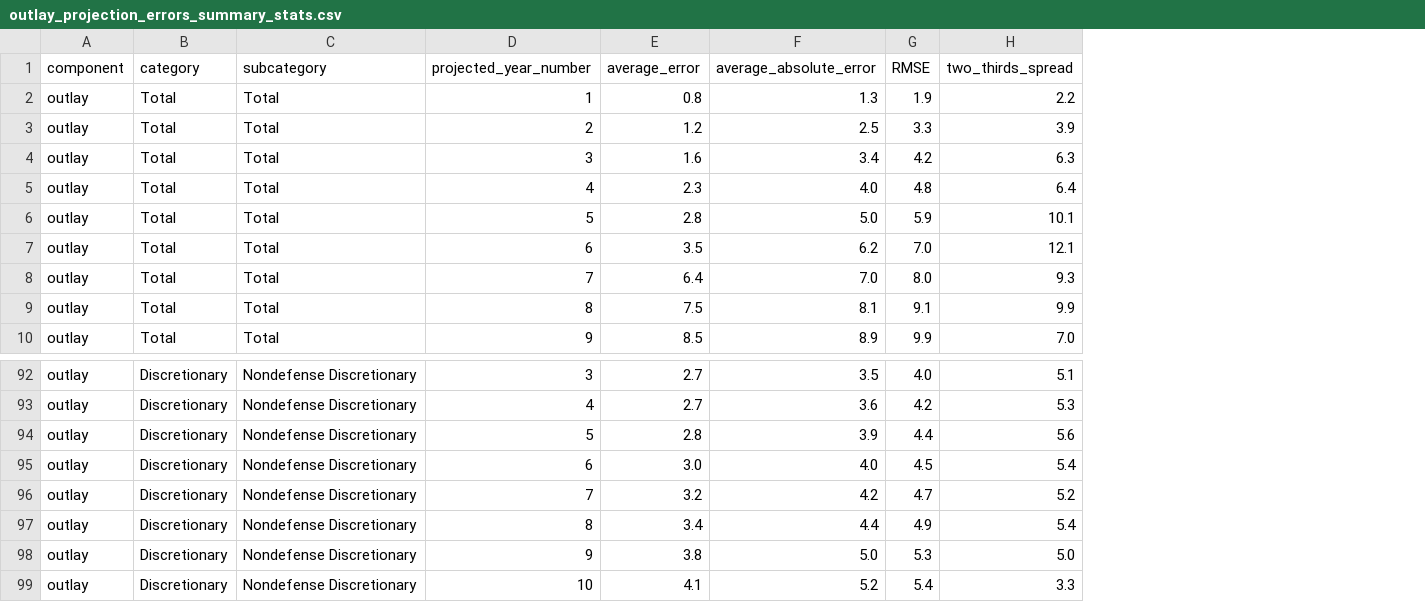
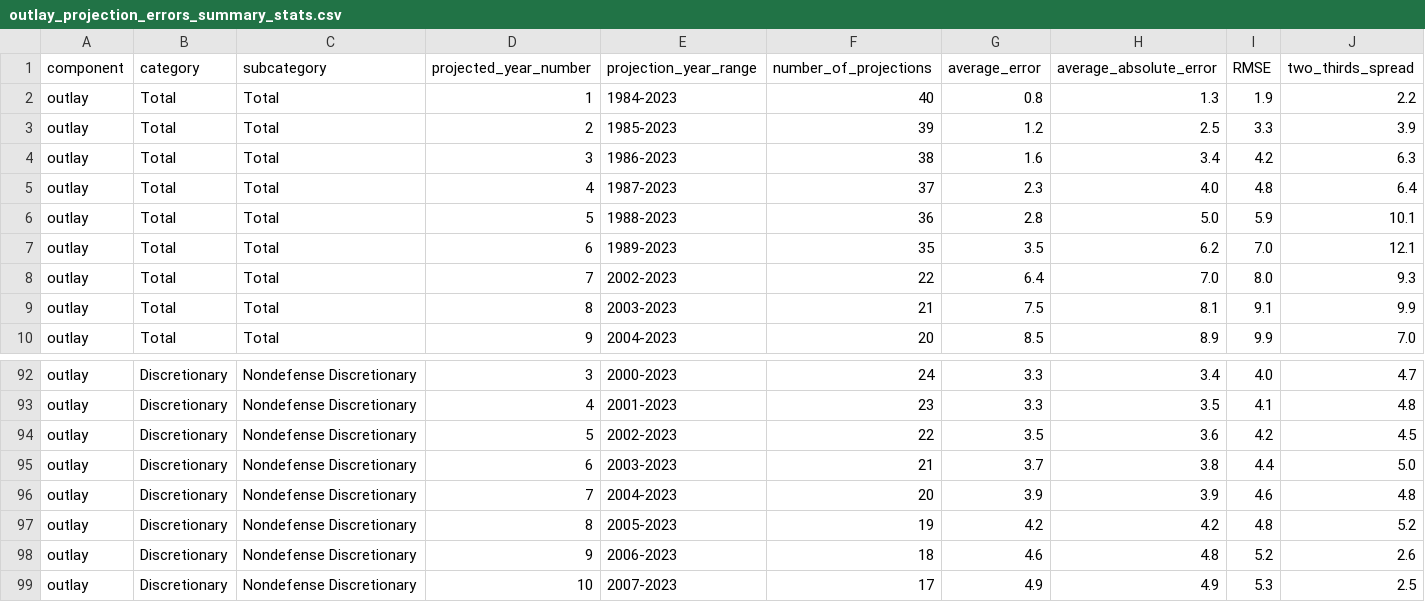
Before and after one commit to US-CBO/eval-projections, a CSV file: output_data/outlay_projection_errors_summary_stats.csv, drawn as a sheet; only a part is shown, gaps mark what is left out; addresses are those after the commit; the diff covers the shown part only; the diff names each change by its address in the sheet, - before the commit and + after, or states it on an @@ line.

```diff
--- a/output_data/outlay_projection_errors_summary_stats.csv
+++ b/output_data/outlay_projection_errors_summary_stats.csv
+column E (projection_year_range), rows 2-10: 1984-2023 | 1985-2023 | 1986-2023 | 1987-2023 | 1988-2023 | 1989-2023 | 2002-2023 | 2003-2023 | 2004-2023; rows 92-99: 2000-2023 | 2001-2023 | 2002-2023 | 2003-2023 | 2004-2023 | 2005-2023 | 2006-2023 | 2007-2023
+column F (number_of_projections), rows 2-10: 40 | 39 | 38 | 37 | 36 | 35 | 22 | 21 | 20; rows 92-99: 24 | 23 | 22 | 21 | 20 | 19 | 18 | 17
-G92:G93 (average_error): 2.7
+G92:G93 (average_error): 3.3
-H92 (average_absolute_error): 3.5
+H92 (average_absolute_error): 3.4
-J92 (two_thirds_spread): 5.1
+J92 (two_thirds_spread): 4.7
-H93 (average_absolute_error): 3.6
+H93 (average_absolute_error): 3.5
-I93 (RMSE): 4.2
+I93 (RMSE): 4.1
-J93 (two_thirds_spread): 5.3
+J93 (two_thirds_spread): 4.8
-G94 (average_error): 2.8
+G94 (average_error): 3.5
-H94 (average_absolute_error): 3.9
+H94 (average_absolute_error): 3.6
-I94 (RMSE): 4.4
+I94 (RMSE): 4.2
-J94 (two_thirds_spread): 5.6
+J94 (two_thirds_spread): 4.5
-G95 (average_error): 3.0
+G95 (average_error): 3.7
-H95 (average_absolute_error): 4.0
+H95 (average_absolute_error): 3.8
-I95 (RMSE): 4.5
+I95 (RMSE): 4.4
-J95 (two_thirds_spread): 5.4
+J95 (two_thirds_spread): 5.0
-G96 (average_error): 3.2
+G96 (average_error): 3.9
-H96 (average_absolute_error): 4.2
+H96 (average_absolute_error): 3.9
-I96 (RMSE): 4.7
+I96 (RMSE): 4.6
-J96 (two_thirds_spread): 5.2
+J96 (two_thirds_spread): 4.8
-G97 (average_error): 3.4
+G97 (average_error): 4.2
-H97 (average_absolute_error): 4.4
+H97 (average_absolute_error): 4.2
-I97 (RMSE): 4.9
+I97 (RMSE): 4.8
-J97 (two_thirds_spread): 5.4
+J97 (two_thirds_spread): 5.2
-G98 (average_error): 3.8
+G98 (average_error): 4.6
-H98 (average_absolute_error): 5.0
+H98 (average_absolute_error): 4.8
-I98 (RMSE): 5.3
+I98 (RMSE): 5.2
-J98 (two_thirds_spread): 5.0
+J98 (two_thirds_spread): 2.6
-G99 (average_error): 4.1
+G99 (average_error): 4.9
-H99 (average_absolute_error): 5.2
+H99 (average_absolute_error): 4.9
-I99 (RMSE): 5.4
+I99 (RMSE): 5.3
-J99 (two_thirds_spread): 3.3
+J99 (two_thirds_spread): 2.5
```
Also changed, not shown: 34 edited cells elsewhere in this file, output_data/debt_projection_errors.csv, output_data/debt_projection_errors_summary_stats.csv, 27 other files.
